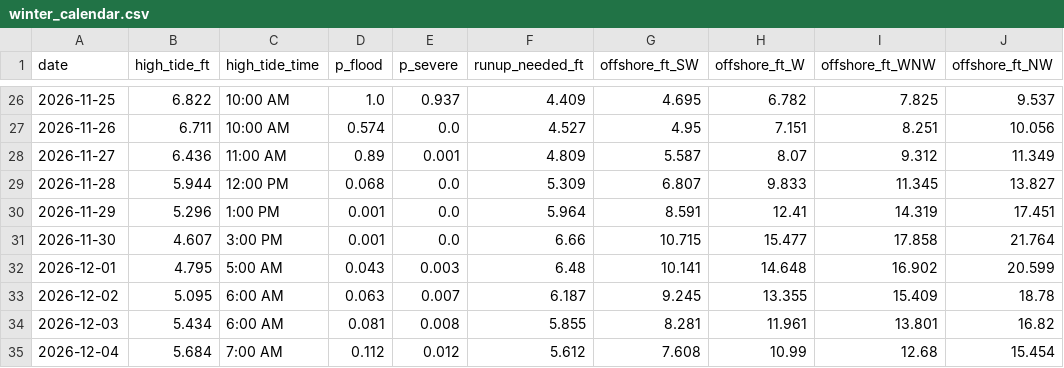
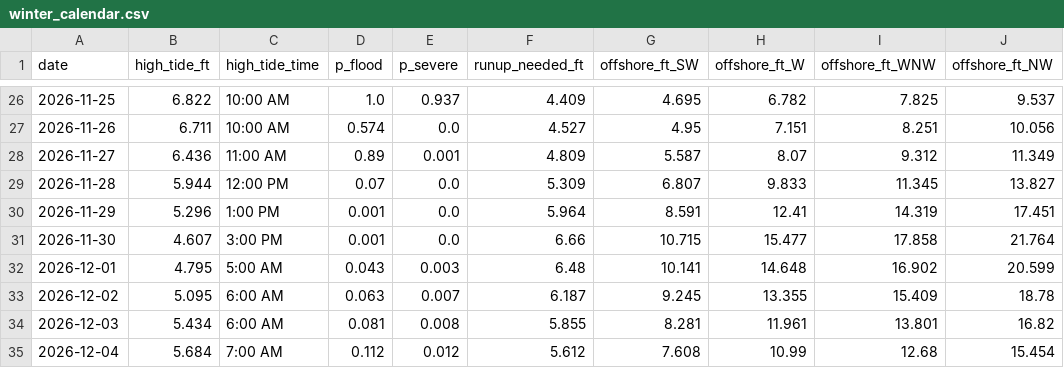
Before and after one commit to kevinkeet/frontpage, a CSV file: capitola/data/winter_calendar.csv, drawn as a sheet; only a part is shown, gaps mark what is left out; the diff names each change by its address in the sheet, - before the commit and + after, or states it on an @@ line.

```diff
--- a/capitola/data/winter_calendar.csv
+++ b/capitola/data/winter_calendar.csv
-D29 (p_flood): 0.068
+D29 (p_flood): 0.07
```
Also changed, not shown: capitola/data/forecast_daily.csv, capitola/data/forecast_hourly.csv, 1 other file.
